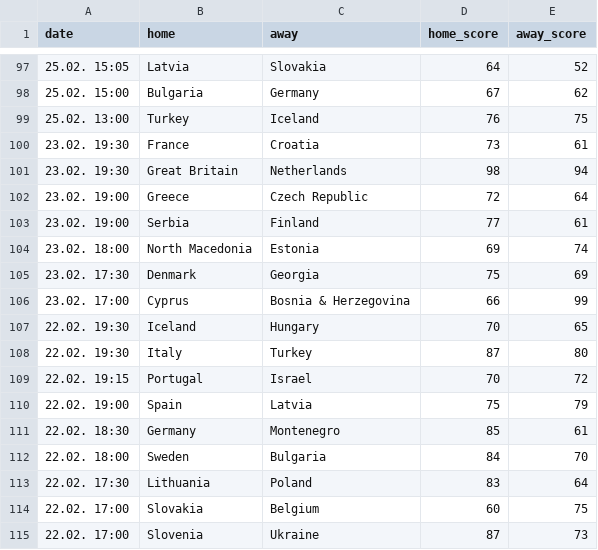
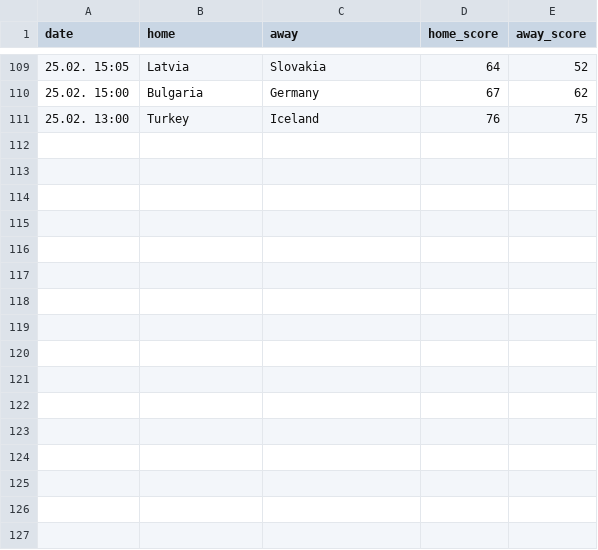
Before and after one commit to bgautijonsson/basketball_international, a CSV file: data/male/eurobasket/2025/results.csv, drawn as a sheet; only a part is shown, gaps mark what is left out; removed rows and columns are numbered as before the commit, all else as after; the diff covers the shown part only; the diff names each change by its address in the sheet, - before the commit and + after, or states it on an @@ line.

```diff
--- a/data/male/eurobasket/2025/results.csv
+++ b/data/male/eurobasket/2025/results.csv
-row 100: 23.02. 19:30 | France | Croatia | 73 | 61
-row 101: 23.02. 19:30 | Great Britain | Netherlands | 98 | 94
-row 102: 23.02. 19:00 | Greece | Czech Republic | 72 | 64
-row 103: 23.02. 19:00 | Serbia | Finland | 77 | 61
-row 104: 23.02. 18:00 | North Macedonia | Estonia | 69 | 74
-row 105: 23.02. 17:30 | Denmark | Georgia | 75 | 69
-row 106: 23.02. 17:00 | Cyprus | Bosnia & Herzegovina | 66 | 99
-row 107: 22.02. 19:30 | Iceland | Hungary | 70 | 65
-row 108: 22.02. 19:30 | Italy | Turkey | 87 | 80
-row 109: 22.02. 19:15 | Portugal | Israel | 70 | 72
-row 110: 22.02. 19:00 | Spain | Latvia | 75 | 79
-row 111: 22.02. 18:30 | Germany | Montenegro | 85 | 61
-row 112: 22.02. 18:00 | Sweden | Bulgaria | 84 | 70
-row 113: 22.02. 17:30 | Lithuania | Poland | 83 | 64
-row 114: 22.02. 17:00 | Slovakia | Belgium | 60 | 75
-row 115: 22.02. 17:00 | Slovenia | Ukraine | 87 | 73
```
Also changed, not shown: 12 added rows elsewhere in this file, data/male/data.csv, 21 other files.
